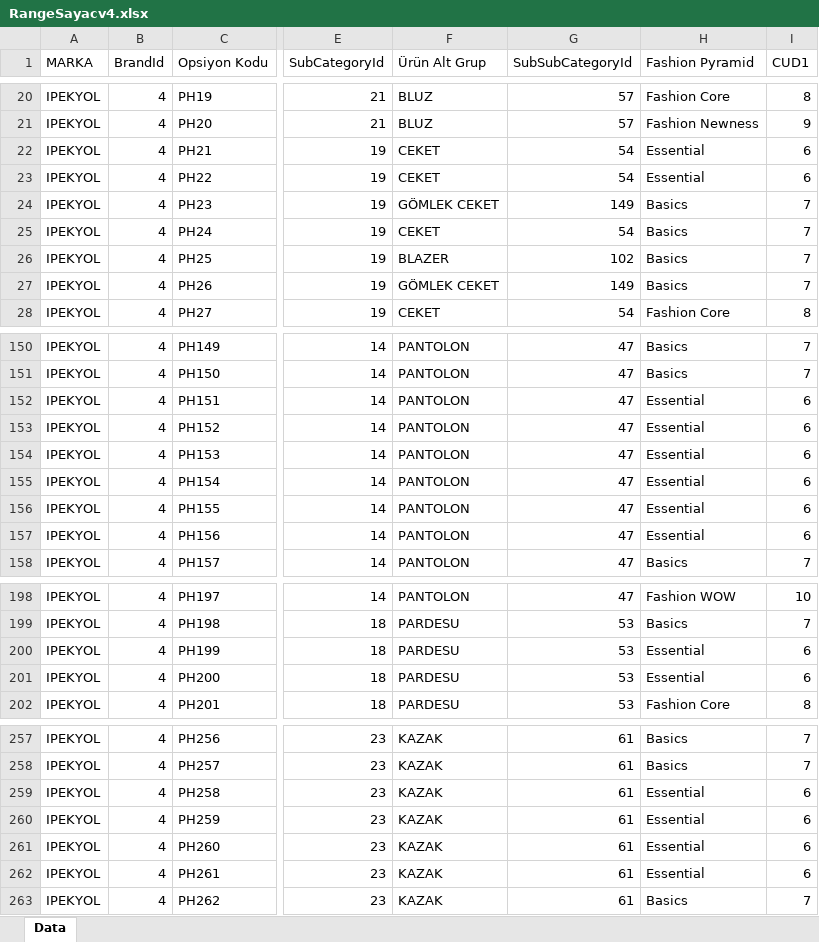
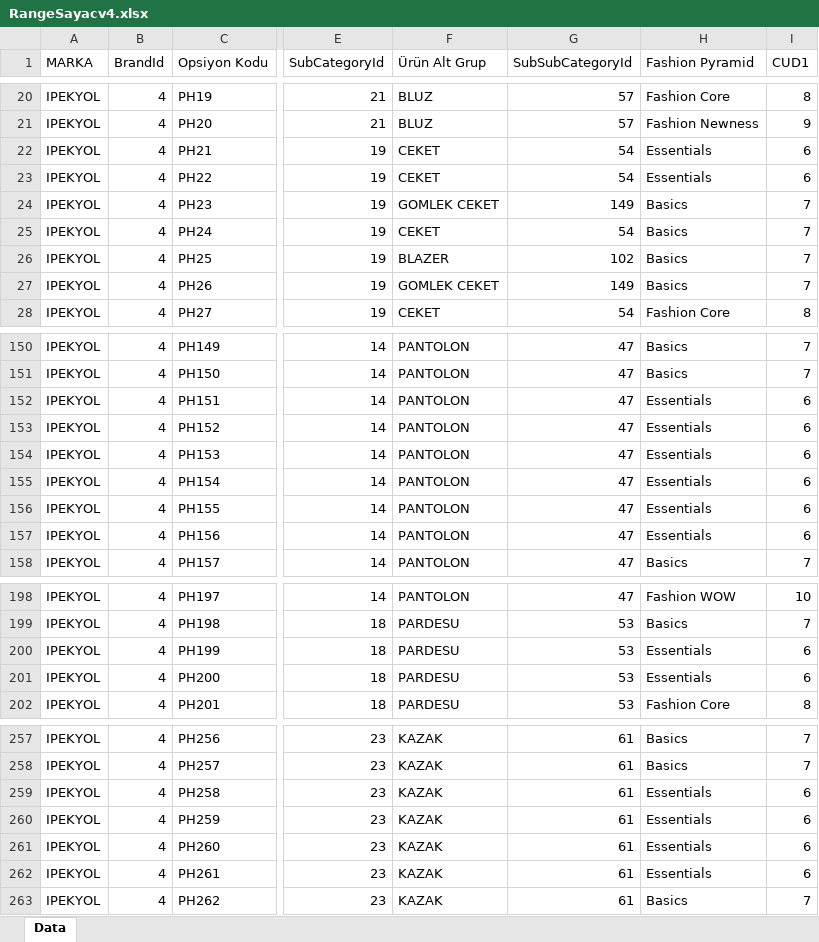
Before and after one commit to KaanKaraca93/RangeCount, an Excel workbook: RangeSayacv4.xlsx, sheet Data, drawn as a sheet; only a part is shown, gaps mark what is left out; values as stored, in another font and other column widths than the file's, no cell formats; the diff covers the shown part only; the diff names each change by its address in the sheet, - before the commit and + after, or states it on an @@ line.

Commit message:
Update RangeSayacv4.xlsx - latest placeholder plan data

```diff
--- a/RangeSayacv4.xlsx (sheet Data)
+++ b/RangeSayacv4.xlsx (sheet Data)
-H22:H23 (Fashion Pyramid): Essential
+H22:H23 (Fashion Pyramid): Essentials
-F24 (Ürün Alt Grup): GÖMLEK CEKET
+F24 (Ürün Alt Grup): GOMLEK CEKET
-F27 (Ürün Alt Grup): GÖMLEK CEKET
+F27 (Ürün Alt Grup): GOMLEK CEKET
-H152:H157 (Fashion Pyramid): Essential
+H152:H157 (Fashion Pyramid): Essentials
-H200:H201 (Fashion Pyramid): Essential
+H200:H201 (Fashion Pyramid): Essentials
-H259:H262 (Fashion Pyramid): Essential
+H259:H262 (Fashion Pyramid): Essentials
```
Also changed, not shown: 18 edited cells elsewhere in this sheet, cell formats.
